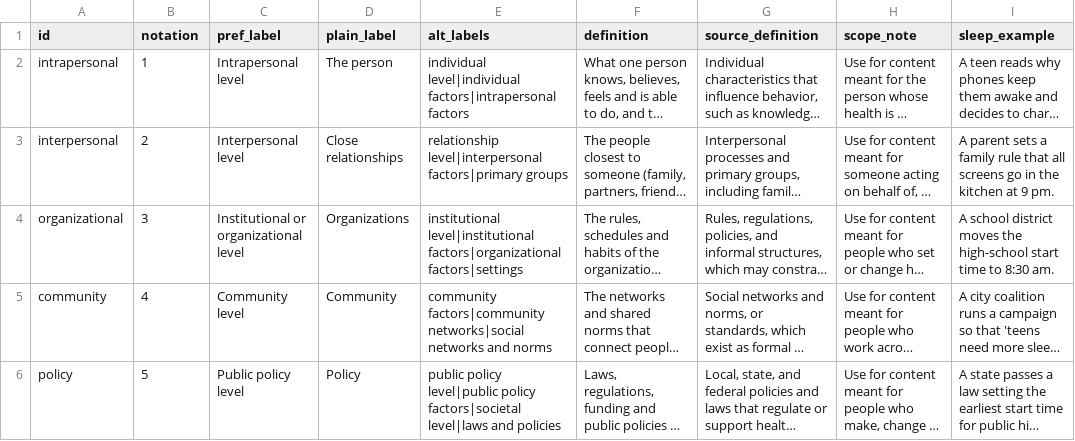
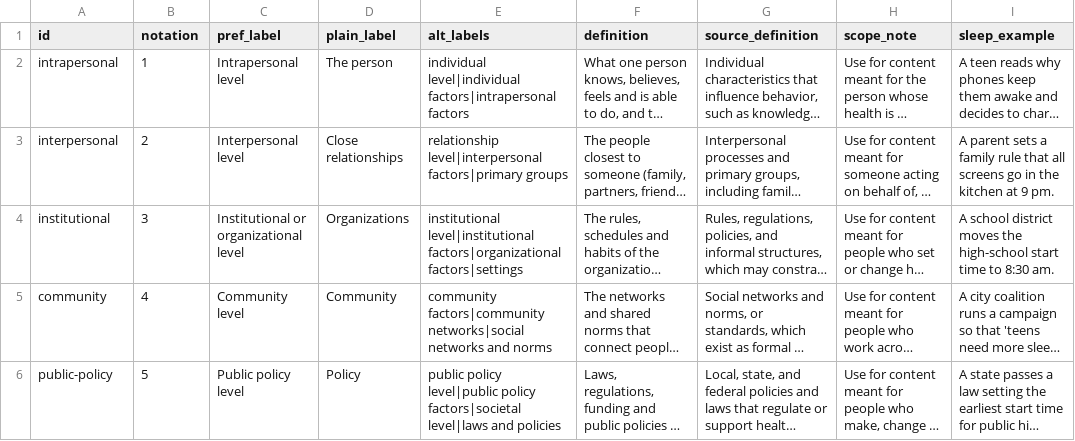
Before and after one commit to Health-Culture-Foundation/HCF-Audiences-Ecological-Model-2.0, a CSV file: vocab/ecological-levels.csv, drawn as a sheet; only a part is shown; long unchanged cells end in …; the diff names each change by its address in the sheet, - before the commit and + after, or states it on an @@ line.

```diff
--- a/vocab/ecological-levels.csv
+++ b/vocab/ecological-levels.csv
-A4 (id): organizational
+A4 (id): institutional
-A6 (id): policy
+A6 (id): public-policy
```
Also changed, not shown: crosswalks/ecological-levels-to-cdc-sem.sssom.tsv, crosswalks/ecological-levels-to-mesh.sssom.tsv, 14 other files.
